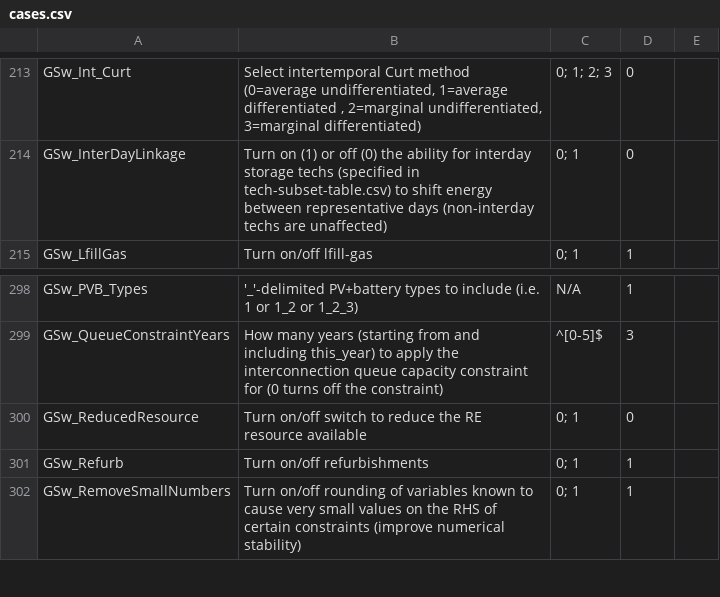
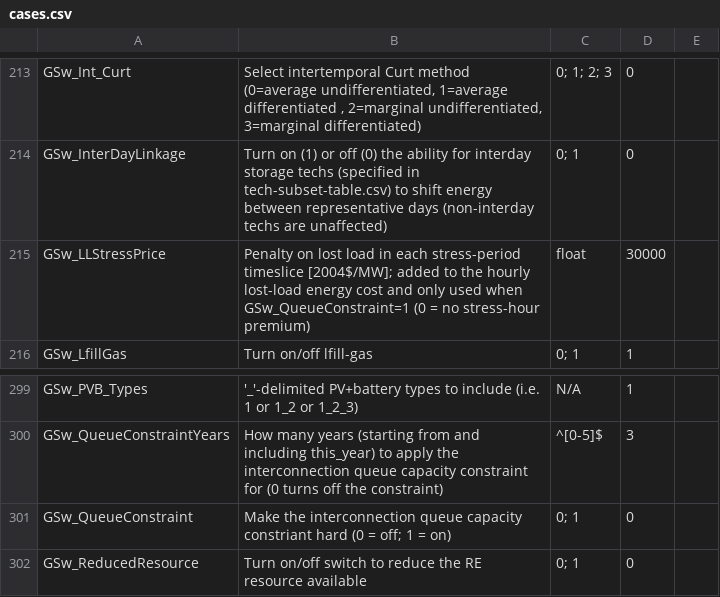
Before and after one commit to ReEDS-Model/ReEDS, a CSV file: cases.csv, drawn as a sheet; only a part is shown, gaps mark what is left out; the shorter side is filled out with more unchanged rows; the diff names each change by its address in the sheet, - before the commit and + after, or states it on an @@ line.

Commit message:
adding lost load and hard queue limits

```diff
--- a/cases.csv
+++ b/cases.csv
+row 215: GSw_LLStressPrice | Penalty on lost load in each stress-period timeslice [2004$/MW]; added to the hourly lost-load energy cost and only used when GSw_QueueConstraint=1 (0 = no stress-hour premium) | float | 30000
+row 301: GSw_QueueConstraint | Make the interconnection queue capacity constriant hard (0 = off; 1 = on) | 0; 1 | 0
```
Also changed, not shown: 8 other files.
